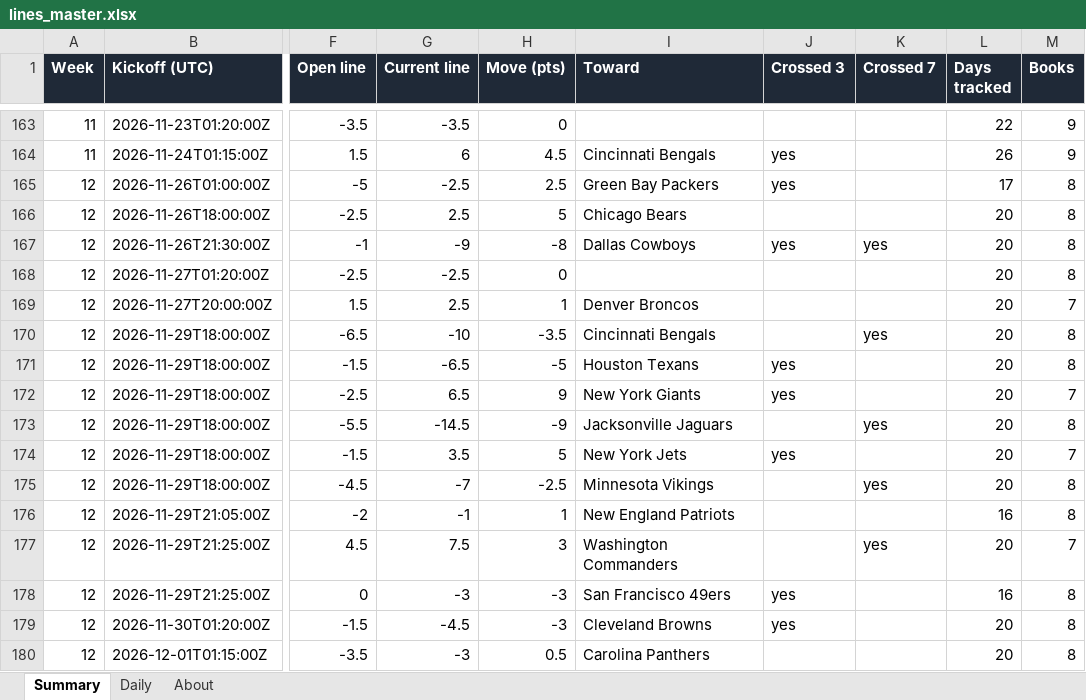
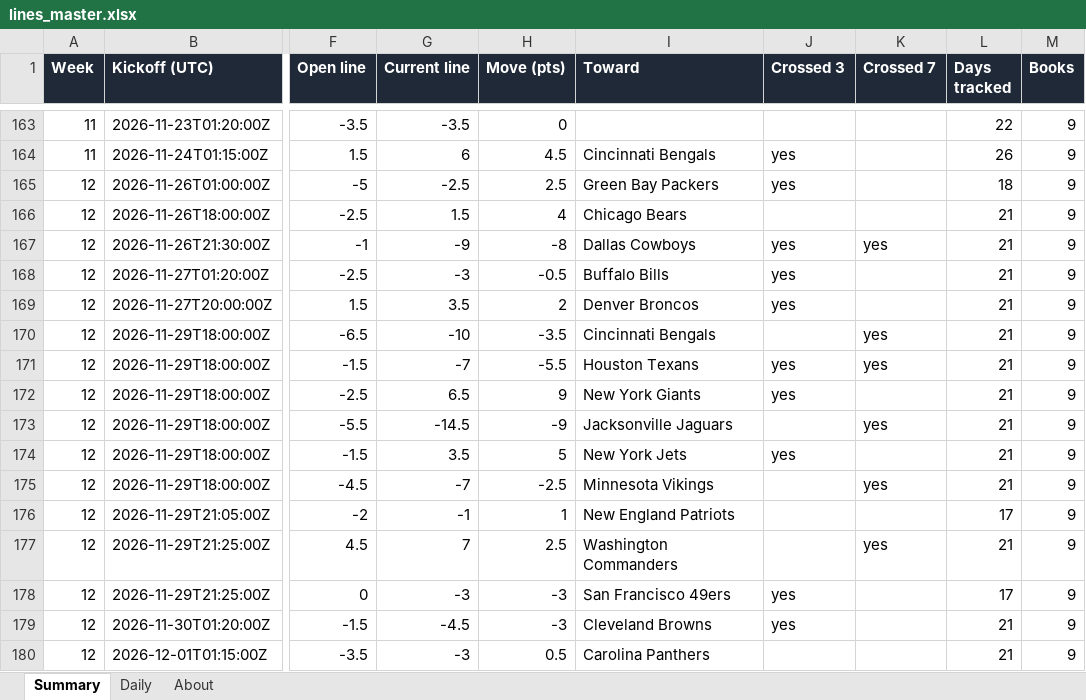
Before and after one commit to G4-Admin/nfl-line-tracker, an Excel workbook: data/lines_master.xlsx, sheet Summary, drawn as a sheet; only a part is shown, gaps mark what is left out; values as stored, in another font and other column widths than the file's, no borders; the diff covers the shown part only; the diff names each change by its address in the sheet, - before the commit and + after, or states it on an @@ line.

```diff
--- a/data/lines_master.xlsx (sheet Summary)
+++ b/data/lines_master.xlsx (sheet Summary)
-L165 (Days tracked): 17
+L165 (Days tracked): 18
-M165:M168 (Books): 8
+M165:M168 (Books): 9
-G166 (Current line): 2.5
+G166 (Current line): 1.5
-H166 (Move (pts)): 5
+H166 (Move (pts)): 4
-L166:L175 (Days tracked): 20
+L166:L175 (Days tracked): 21
-G168 (Current line): -2.5
+G168 (Current line): -3
-H168 (Move (pts)): 0
+H168 (Move (pts)): -0.5
-I168 (Toward): (empty)
+I168 (Toward): Buffalo Bills
-J168:J169 (Crossed 3): (empty)
+J168:J169 (Crossed 3): yes
-G169 (Current line): 2.5
+G169 (Current line): 3.5
-H169 (Move (pts)): 1
+H169 (Move (pts)): 2
-M169 (Books): 7
+M169 (Books): 9
-M170:M171 (Books): 8
+M170:M171 (Books): 9
-G171 (Current line): -6.5
+G171 (Current line): -7
-H171 (Move (pts)): -5
+H171 (Move (pts)): -5.5
-K171 (Crossed 7): (empty)
+K171 (Crossed 7): yes
-M172 (Books): 7
+M172 (Books): 9
-M173 (Books): 8
+M173 (Books): 9
-M174 (Books): 7
+M174 (Books): 9
-M175:M176 (Books): 8
+M175:M176 (Books): 9
-L176 (Days tracked): 16
+L176 (Days tracked): 17
-G177 (Current line): 7.5
+G177 (Current line): 7
-H177 (Move (pts)): 3
+H177 (Move (pts)): 2.5
-L177 (Days tracked): 20
+L177 (Days tracked): 21
-M177 (Books): 7
+M177 (Books): 9
-L178 (Days tracked): 16
+L178 (Days tracked): 17
-M178:M180 (Books): 8
+M178:M180 (Books): 9
-L179:L180 (Days tracked): 20
+L179:L180 (Days tracked): 21
```
Also changed, not shown: 71 edited cells elsewhere in this sheet, sheet Daily, sheet About, 5 other files.
